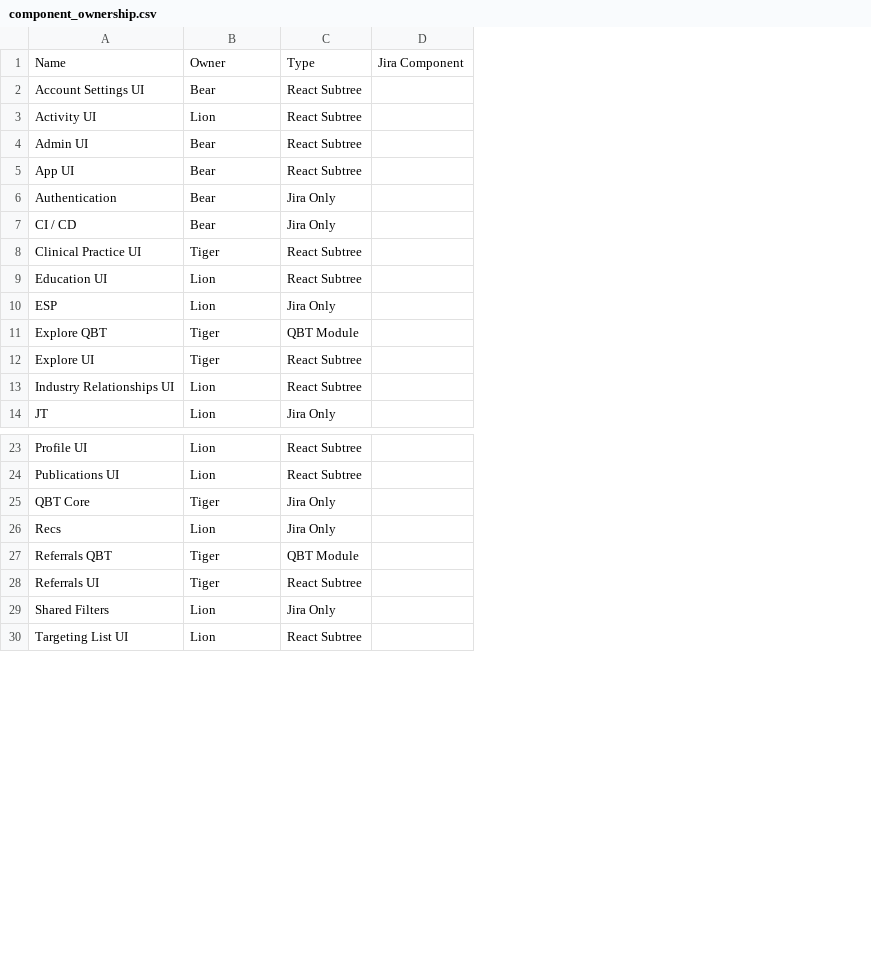
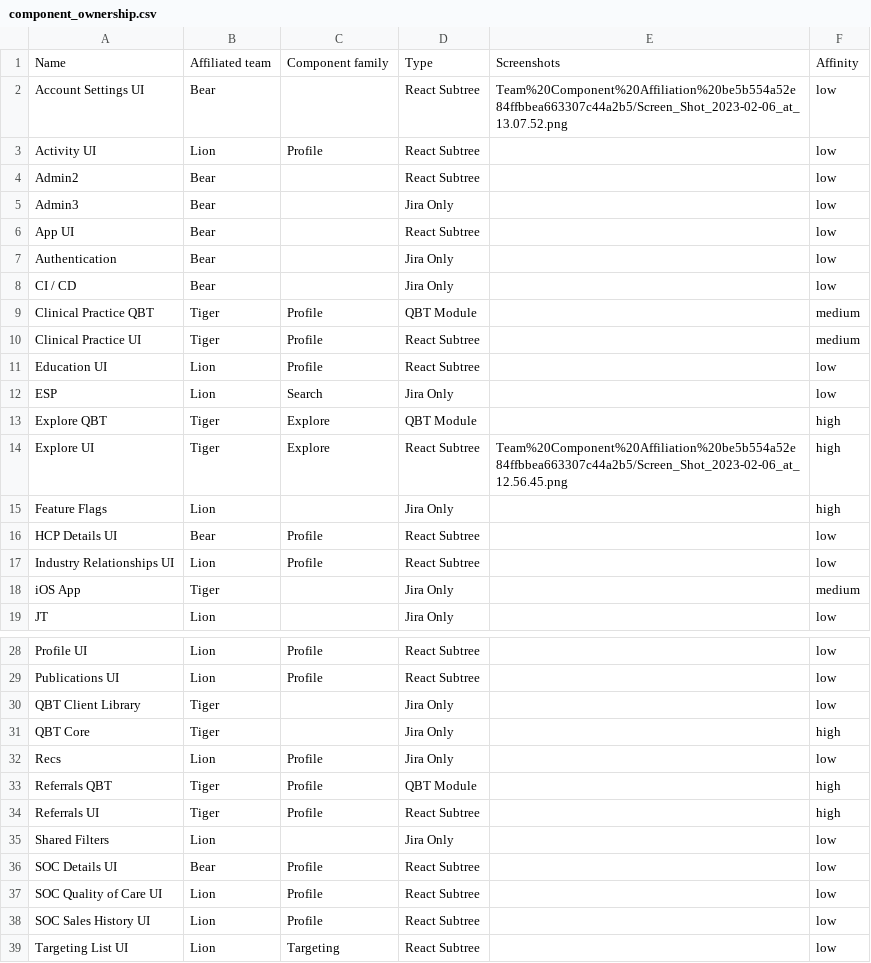
Before and after one commit to alex-acuitymd/aq, a CSV file: jira/resource/component_ownership.csv, drawn as a sheet; only a part is shown, gaps mark what is left out; removed rows and columns are numbered as before the commit, all else as after; the diff names each change by its address in the sheet, - before the commit and + after, or states it on an @@ line.

Commit message:
update component_ownership.csv

```diff
--- a/jira/resource/component_ownership.csv
+++ b/jira/resource/component_ownership.csv
+column C, rows 1-3: Component family |  | Profile; rows 10-14: Profile | Profile | Search | Explore | Explore; row 17: Profile; rows 28-29: Profile | Profile; rows 32-34: all Profile; row 39: Targeting
-column D, row 1: Jira Component
+column E, rows 1-2: Screenshots | Team%20Component%20Affiliation%20be5b554a52e84ffbbea663307c44a2b5/Screen_Shot_2023-02-06_at_13.07.52.png; row 14: Team%20Component%20Affiliation%20be5b554a52e84ffbbea663307c44a2b5/Screen_Shot_2023-02-06_at_12.56.45.png
+column F, rows 1-4: Affinity | low | low | low; rows 6-8: all low; rows 10-14: medium | low | low | high | high; row 17: low; row 19: low; rows 28-29: low | low; rows 31-35: high | low | high | high | low; row 39: low
-B1: Owner
+B1: Affiliated team
-A4: Admin UI
+A4: Admin2
+row 5: Admin3 | Bear |  | Jira Only |  | low
+row 9: Clinical Practice QBT | Tiger | Profile | QBT Module |  | medium
+row 15: Feature Flags | Lion |  | Jira Only |  | high
+row 16: HCP Details UI | Bear | Profile | React Subtree |  | low
+row 18: iOS App | Tiger |  | Jira Only |  | medium
+row 30: QBT Client Library | Tiger |  | Jira Only |  | low
+row 36: SOC Details UI | Bear | Profile | React Subtree |  | low
+row 37: SOC Quality of Care UI | Lion | Profile | React Subtree |  | low
+row 38: SOC Sales History UI | Lion | Profile | React Subtree |  | low
```
Also changed, not shown: 2 other files.
